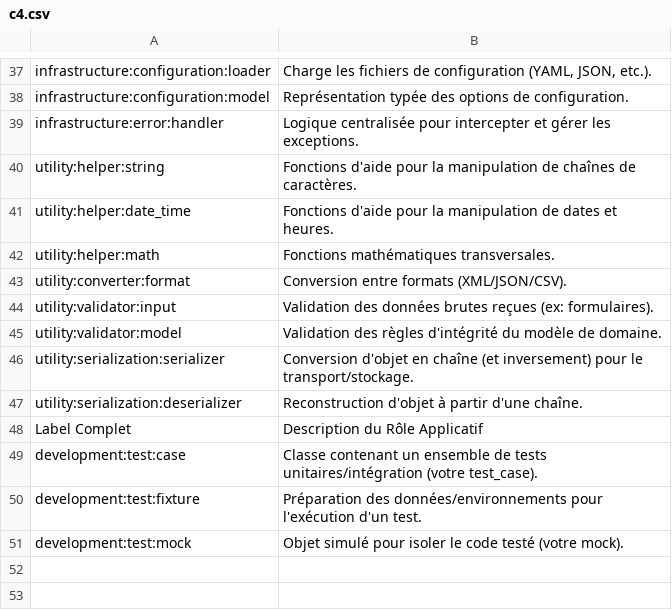
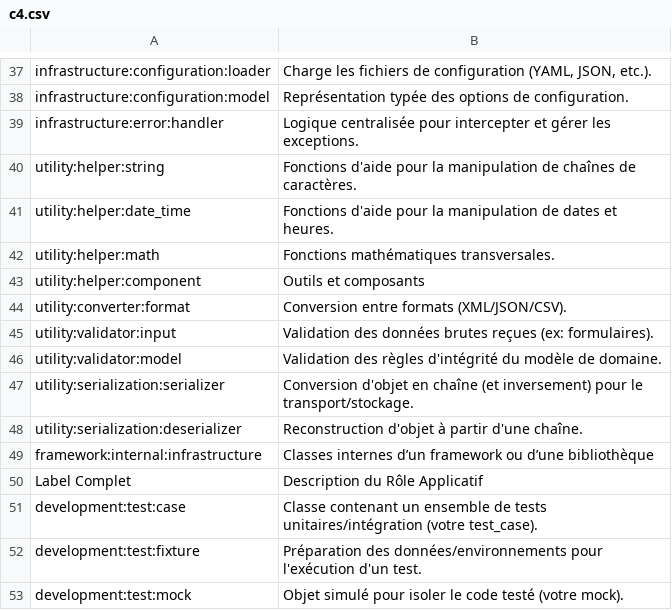
Before and after one commit to Halleck45/ast-metrics, a CSV file: ai/training/classifier/v3/labels/c4.csv, drawn as a sheet; only a part is shown, gaps mark what is left out.

```diff
--- a/ai/training/classifier/v3/labels/c4.csv
+++ b/ai/training/classifier/v3/labels/c4.csv
@@ -42,2 +42,3 @@ utility:helper:date_time,Fonctions d'aide pour la manipulation de dates et heure
 utility:helper:math,Fonctions mathématiques transversales.
+utility:helper:component,Outils et composants
 utility:converter:format,Conversion entre formats (XML/JSON/CSV).
@@ -47,2 +48,3 @@ utility:serialization:serializer,Conversion d'objet en chaîne (et inversement)
 utility:serialization:deserializer,Reconstruction d'objet à partir d'une chaîne.
+framework:internal:infrastructure,Classes internes d’un framework ou d’une bibliothèque
 Label Complet,Description du Rôle Applicatif
```
Also changed, not shown: 3 other files.
